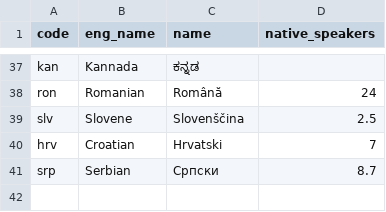
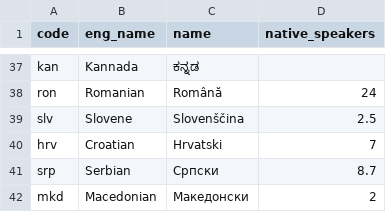
Before and after one commit to greyblake/whatlang-rs, a CSV file: misc/supported_laguages.csv, drawn as a sheet; only a part is shown, gaps mark what is left out.

Commit message:
Support Macedonian

```diff
--- a/misc/supported_laguages.csv
+++ b/misc/supported_laguages.csv
@@ -41 +41,2 @@ hrv,Croatian,Hrvatski,7
 srp,Serbian,Српски,8.7
+mkd,Macedonian,Македонски,2
```
Also changed, not shown: 4 other files.
